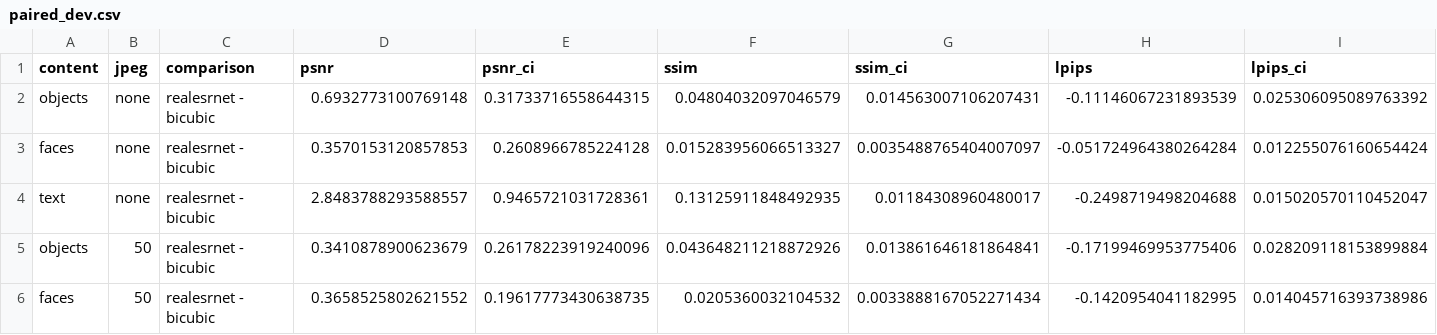
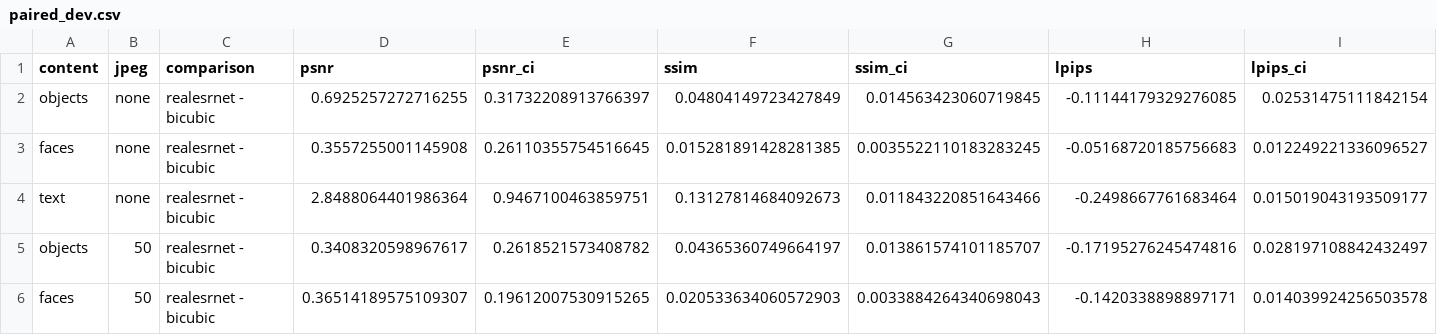
Before and after one commit to Ephy01/Image-Super-Resolution-with-Deep-Generative-Models, a CSV file: results/paired_dev.csv, drawn as a sheet; only a part is shown; the diff covers the shown part only.

Commit message:
feat: Real-ESRGAN generative model with dev results

```diff
--- a/results/paired_dev.csv
+++ b/results/paired_dev.csv
@@ -1,6 +1,6 @@
 content,jpeg,comparison,psnr,psnr_ci,ssim,ssim_ci,lpips,lpips_ci
-objects,none,realesrnet - bicubic,0.6932773100769148,0.31733716558644315,0.04804032097046579,0.014563007106207431,-0.11146067231893539,0.025306095089763392
-faces,none,realesrnet - bicubic,0.3570153120857853,0.2608966785224128,0.015283956066513327,0.0035488765404007097,-0.051724964380264284,0.012255076160654424
-text,none,realesrnet - bicubic,2.8483788293588557,0.9465721031728361,0.13125911848492935,0.01184308960480017,-0.2498719498204688,0.015020570110452047
-objects,50,realesrnet - bicubic,0.3410878900623679,0.26178223919240096,0.043648211218872926,0.013861646181864841,-0.17199469953775406,0.028209118153899884
-faces,50,realesrnet - bicubic,0.3658525802621552,0.19617773430638735,0.0205360032104532,0.0033888167052271434,-0.1420954041182995,0.014045716393738986
+objects,none,realesrnet - bicubic,0.6925257272716255,0.31732208913766397,0.04804149723427849,0.014563423060719845,-0.11144179329276085,0.02531475111842154
+faces,none,realesrnet - bicubic,0.3557255001145908,0.26110355754516645,0.015281891428281385,0.0035522110183283245,-0.05168720185756683,0.012249221336096527
+text,none,realesrnet - bicubic,2.8488064401986364,0.9467100463859751,0.13127814684092673,0.011843220851643466,-0.2498667761683464,0.015019043193509177
+objects,50,realesrnet - bicubic,0.3408320598967617,0.2618521573408782,0.04365360749664197,0.013861574101185707,-0.17195276245474816,0.028197108842432497
+faces,50,realesrnet - bicubic,0.36514189575109307,0.19612007530915265,0.020533634060572903,0.0033884264340698043,-0.1420338898897171,0.014039924256503578
```
Also changed, not shown: 12 added rows and 42 edited cells elsewhere in this file, results/summary_dev.csv, 11 other files.
